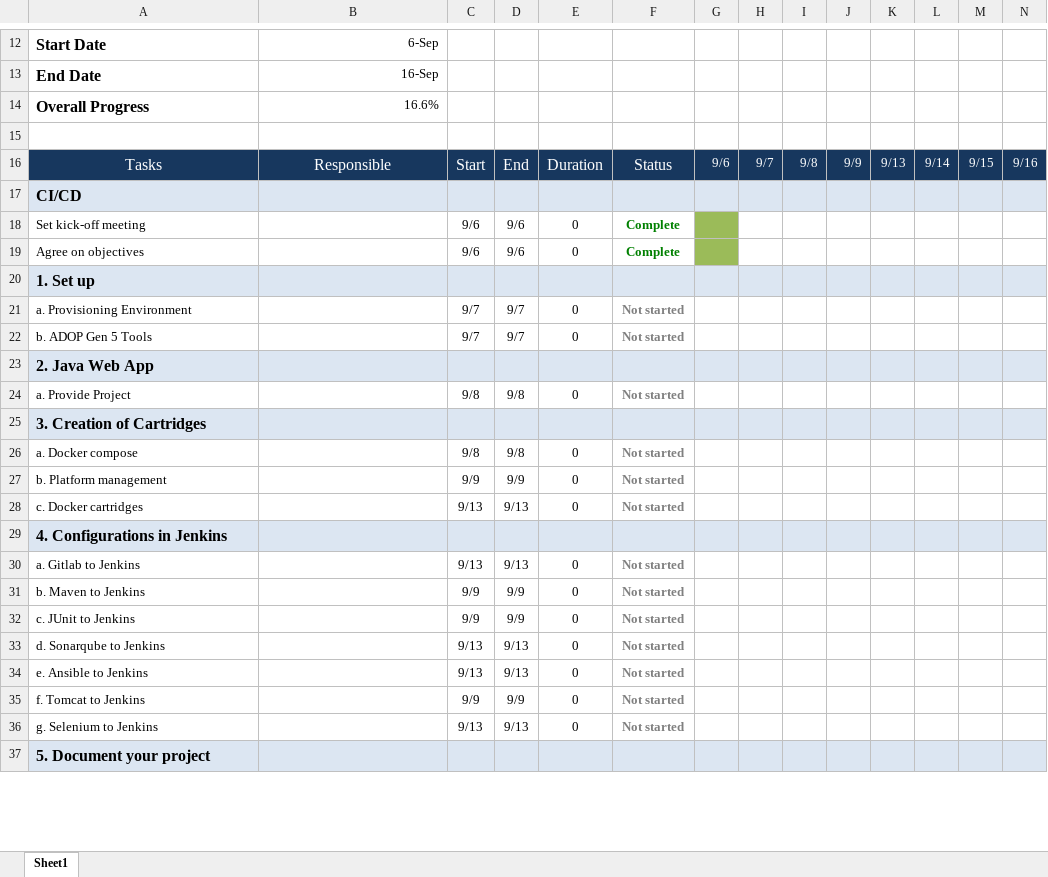
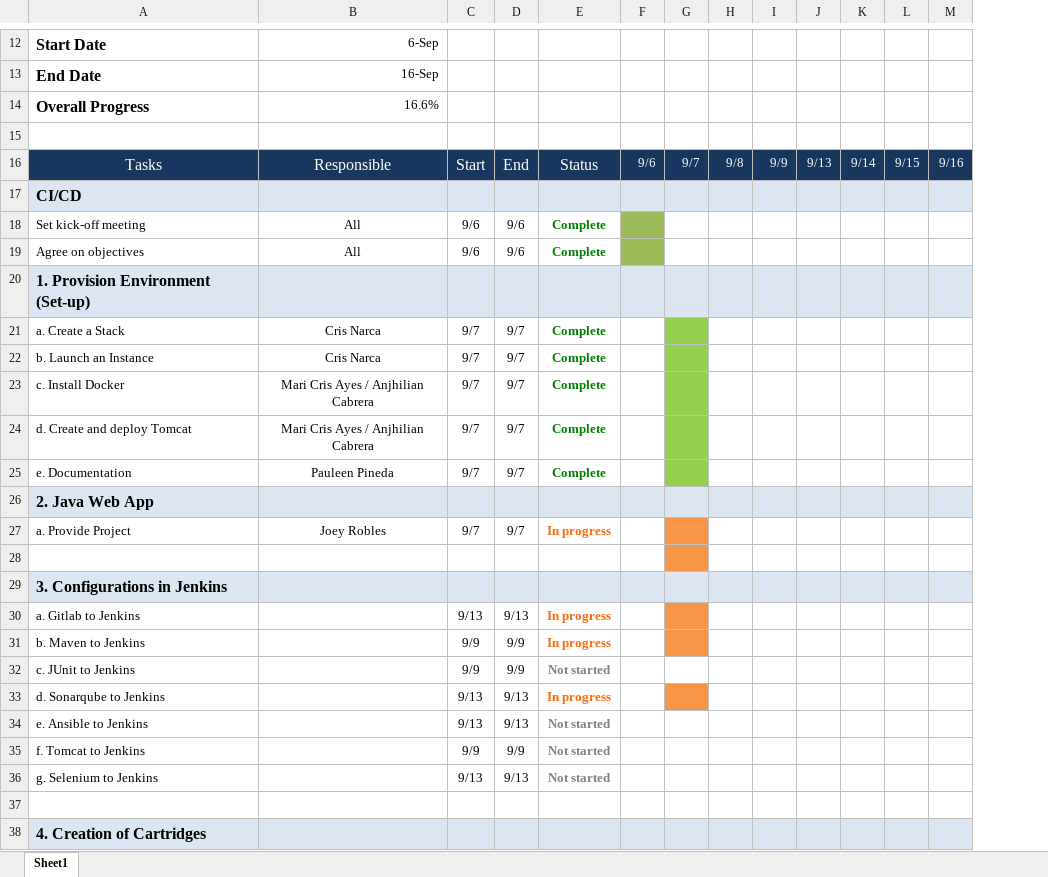
Before and after one commit to crisnarca/Project_Simulation_Documentation, an Excel workbook: work-plan.xlsx, sheet Sheet1, drawn as a sheet; only a part is shown, gaps mark what is left out; values as stored, in another font and other column widths than the file's, no borders; removed rows and columns are numbered as before the commit, all else as after; rows hold the shown columns only; the diff covers the shown part only; the diff names each change by its address in the sheet, - before the commit and + after, or states it on an @@ line.

```diff
--- a/work-plan.xlsx (sheet Sheet1)
+++ b/work-plan.xlsx (sheet Sheet1)
-column E, rows 16-19: Duration |  | 0 | 0; row 24: 0; rows 30-36: all 0
-B18:B19: (empty)
+B18:B19: All
-A20: 1. Set up
+A20: 1. Provision Environment (Set-up)
-row 21: a. Provisioning Environment |  | 9/7 | 9/7 | 0 | Not started
-row 22: b. ADOP Gen 5 Tools |  | 9/7 | 9/7 | 0 | Not started
+row 21: a. Create a Stack | Cris Narca | 9/7 | 9/7 | Complete
+row 22: b. Launch an Instance | Cris Narca | 9/7 | 9/7 | Complete
+row 23: c. Install Docker | Mari Cris Ayes / Anjhilian Cabrera | 9/7 | 9/7 | Complete
+row 24: d. Create and deploy Tomcat | Mari Cris Ayes / Anjhilian Cabrera | 9/7 | 9/7 | Complete
+row 25: e. Documentation | Pauleen Pineda | 9/7 | 9/7 | Complete
-B27: (empty)
+B27: Joey Robles
-C27: 9/8
+C27: 9/7
-D27: 9/8
+D27: 9/7
-E27: Not started
+E27: In progress
-E27 text colour: #808080
+E27 text colour: #FF6600
-G27 fill: none
+G27 fill: #F79646
-A28: 3. Creation of Cartridges
+A28: (empty)
-A28:D28 fill: #DCE6F2
+A28:D28 fill: none
-E28:F28 fill: #DCE6F2
+E28:F28 fill: none
-G28 fill: #DCE6F2
+G28 fill: #F79646
-H28:M28 fill: #DCE6F2
+H28:M28 fill: none
@@ row 26 moved to row 39: a. Docker compose @@
@@ row 27 moved to row 40: b. Platform management @@
-row 28: c. Docker cartridges |  | 9/13 | 9/13 | 0 | Not started
-A29: 4. Configurations in Jenkins
+A29: 3. Configurations in Jenkins
-E30:E31: Not started
+E30:E31: In progress
-E30:E31 text colour: #808080
+E30:E31 text colour: #FF6600
-G30:G31 fill: none
+G30:G31 fill: #F79646
-E33: Not started
+E33: In progress
-E33 text colour: #808080
+E33 text colour: #FF6600
-G33 fill: none
+G33 fill: #F79646
+row 37: (empty)
-A38: 5. Document your project
+A38: 4. Creation of Cartridges
```
Also changed, not shown: 2 added rows, 1 edited cell and cell formats elsewhere in this sheet, 1 other file.
